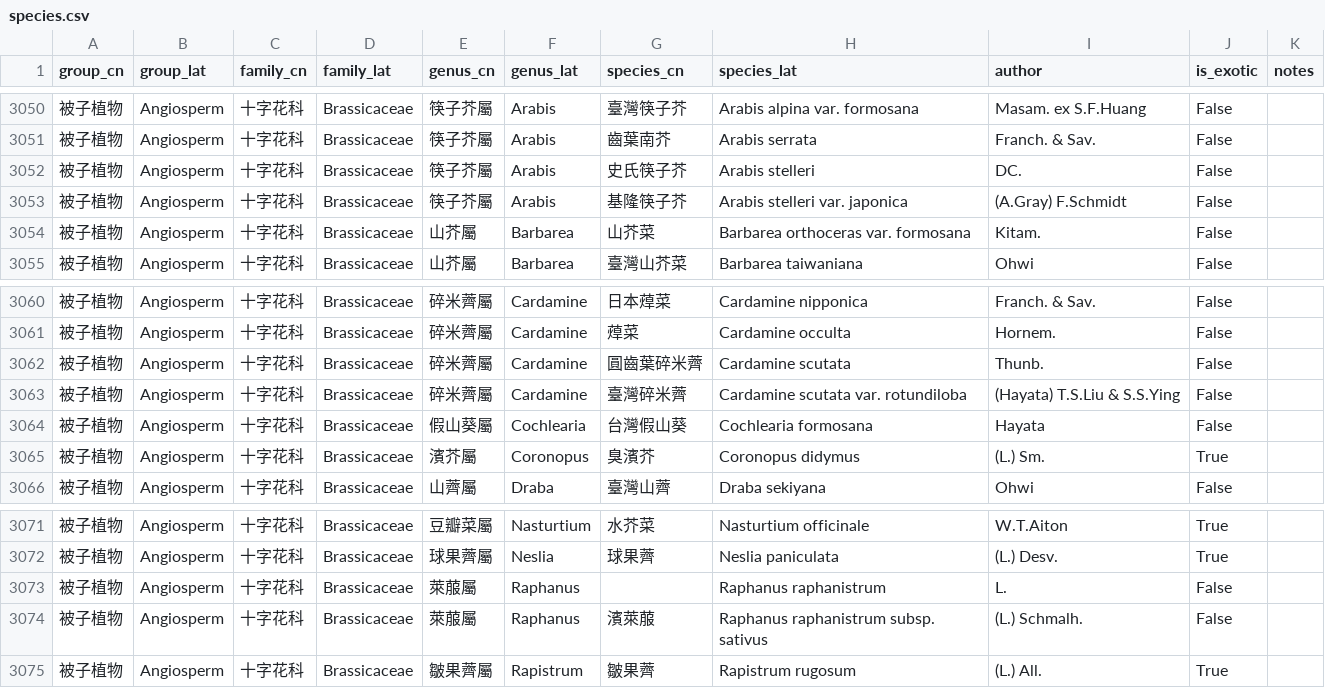
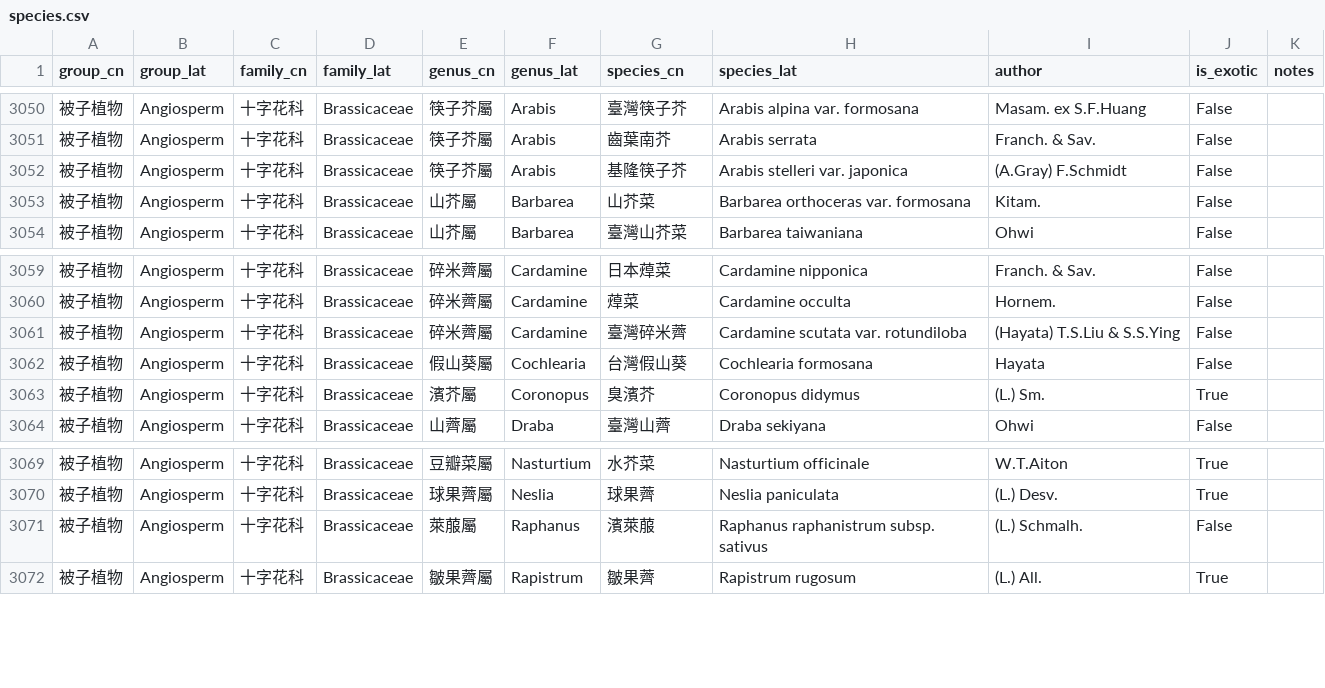
Before and after one commit to Bahamutzerox/taiwan-seed-plants, a CSV file: data/species.csv, drawn as a sheet; only a part is shown, gaps mark what is left out.

```diff
--- a/data/species.csv
+++ b/data/species.csv
@@ -3051,3 +3051,2 @@ group_cn,group_lat,family_cn,family_lat,genus_cn,genus_lat,species_cn,species_la
 被子植物,Angiosperm,十字花科,Brassicaceae,筷子芥屬,Arabis,齒葉南芥,Arabis serrata,Franch. & Sav.,False,
-被子植物,Angiosperm,十字花科,Brassicaceae,筷子芥屬,Arabis,史氏筷子芥,Arabis stelleri,DC.,False,
 被子植物,Angiosperm,十字花科,Brassicaceae,筷子芥屬,Arabis,基隆筷子芥,Arabis stelleri var. japonica,(A.Gray) F.Schmidt,False,
@@ -3061,3 +3060,2 @@ group_cn,group_lat,family_cn,family_lat,genus_cn,genus_lat,species_cn,species_la
 被子植物,Angiosperm,十字花科,Brassicaceae,碎米薺屬,Cardamine,蔊菜,Cardamine occulta,Hornem.,False,
-被子植物,Angiosperm,十字花科,Brassicaceae,碎米薺屬,Cardamine,圓齒葉碎米薺,Cardamine scutata,Thunb.,False,
 被子植物,Angiosperm,十字花科,Brassicaceae,碎米薺屬,Cardamine,臺灣碎米薺,Cardamine scutata var. rotundiloba,(Hayata) T.S.Liu & S.S.Ying,False,
@@ -3072,3 +3070,2 @@ group_cn,group_lat,family_cn,family_lat,genus_cn,genus_lat,species_cn,species_la
 被子植物,Angiosperm,十字花科,Brassicaceae,球果薺屬,Neslia,球果薺,Neslia paniculata,(L.) Desv.,True,
-被子植物,Angiosperm,十字花科,Brassicaceae,萊菔屬,Raphanus,,Raphanus raphanistrum,L.,False,
 被子植物,Angiosperm,十字花科,Brassicaceae,萊菔屬,Raphanus,濱萊菔,Raphanus raphanistrum subsp. sativus,(L.) Schmalh.,False,
```
